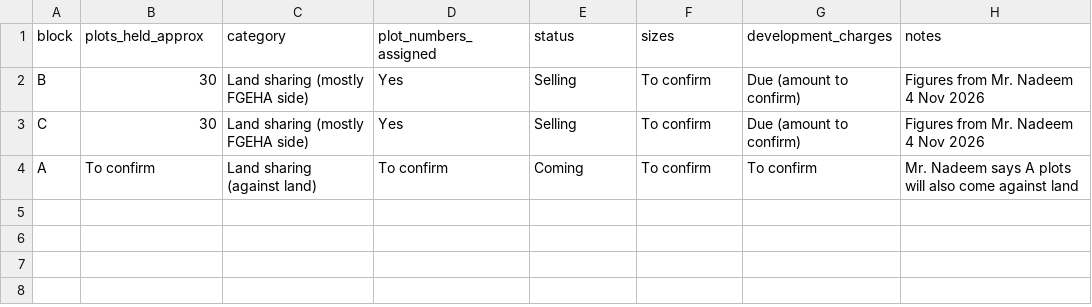
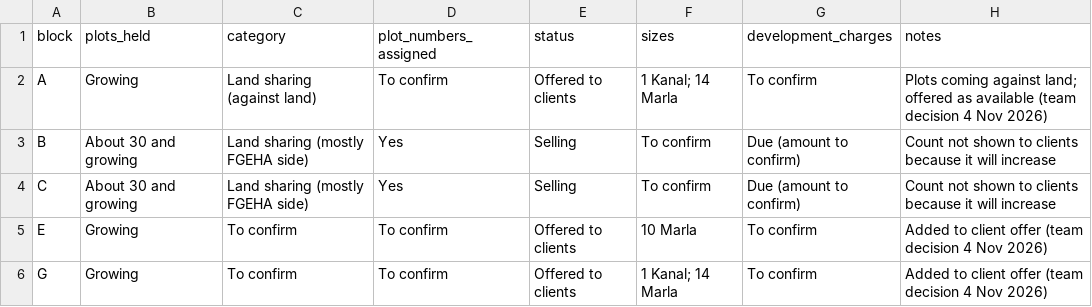
Before and after one commit to huzzy2gaze-lg/Huzz, a CSV file: dha-orchard/data/our_holdings.csv, drawn as a sheet.

```diff
--- a/dha-orchard/data/our_holdings.csv
+++ b/dha-orchard/data/our_holdings.csv
@@ -1,4 +1,6 @@
-block,plots_held_approx,category,plot_numbers_assigned,status,sizes,development_charges,notes
-B,30,Land sharing (mostly FGEHA side),Yes,Selling,To confirm,Due (amount to confirm),Figures from Mr. Nadeem 4 Nov 2026
-C,30,Land sharing (mostly FGEHA side),Yes,Selling,To confirm,Due (amount to confirm),Figures from Mr. Nadeem 4 Nov 2026
-A,To confirm,Land sharing (against land),To confirm,Coming,To confirm,To confirm,Mr. Nadeem says A plots will also come against land
+block,plots_held,category,plot_numbers_assigned,status,sizes,development_charges,notes
+A,Growing,Land sharing (against land),To confirm,Offered to clients,1 Kanal; 14 Marla,To confirm,Plots coming against land; offered as available (team decision 4 Nov 2026)
+B,About 30 and growing,Land sharing (mostly FGEHA side),Yes,Selling,To confirm,Due (amount to confirm),Count not shown to clients because it will increase
+C,About 30 and growing,Land sharing (mostly FGEHA side),Yes,Selling,To confirm,Due (amount to confirm),Count not shown to clients because it will increase
+E,Growing,To confirm,To confirm,Offered to clients,10 Marla,To confirm,Added to client offer (team decision 4 Nov 2026)
+G,Growing,To confirm,To confirm,Offered to clients,1 Kanal; 14 Marla,To confirm,Added to client offer (team decision 4 Nov 2026)
```
Also changed, not shown: 1 other file.
